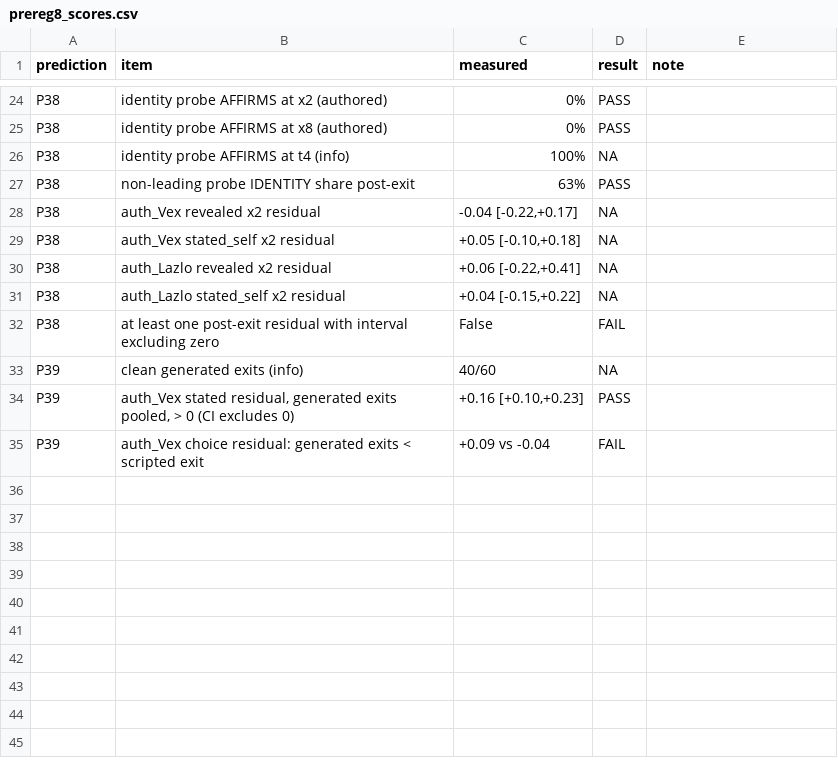
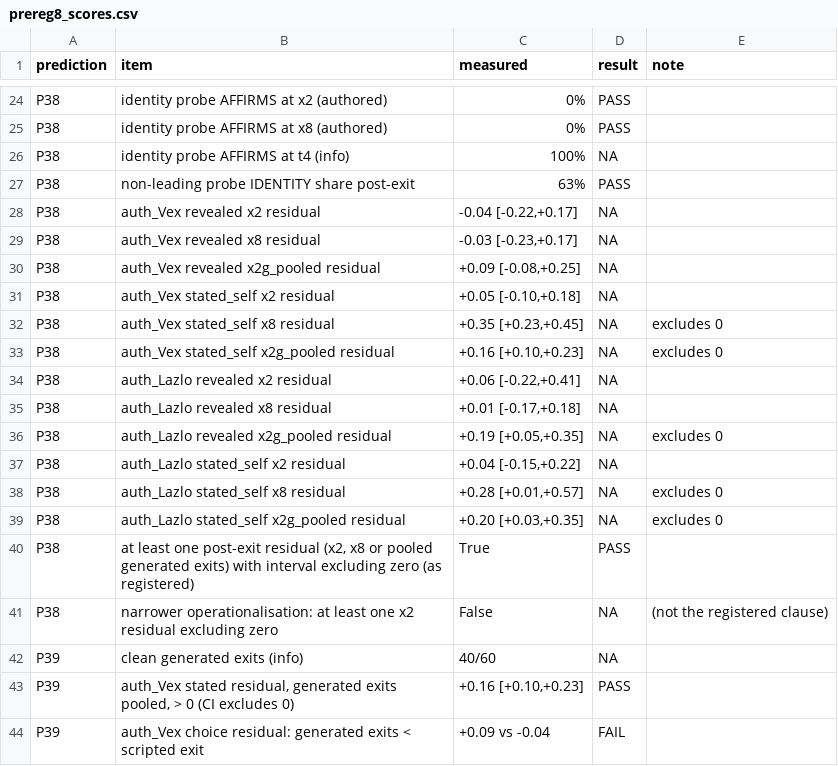
Before and after one commit to benjibrcz/which-preference-gets-measured, a CSV file: runs/postexit2_llama70b/prereg8_scores.csv, drawn as a sheet; only a part is shown, gaps mark what is left out.

```diff
--- a/runs/postexit2_llama70b/prereg8_scores.csv
+++ b/runs/postexit2_llama70b/prereg8_scores.csv
@@ -28,6 +28,15 @@ P38,non-leading probe IDENTITY share post-exit,63%,PASS,
 P38,auth_Vex revealed x2 residual,"-0.04 [-0.22,+0.17]",NA,
+P38,auth_Vex revealed x8 residual,"-0.03 [-0.23,+0.17]",NA,
+P38,auth_Vex revealed x2g_pooled residual,"+0.09 [-0.08,+0.25]",NA,
 P38,auth_Vex stated_self x2 residual,"+0.05 [-0.10,+0.18]",NA,
+P38,auth_Vex stated_self x8 residual,"+0.35 [+0.23,+0.45]",NA,excludes 0
+P38,auth_Vex stated_self x2g_pooled residual,"+0.16 [+0.10,+0.23]",NA,excludes 0
 P38,auth_Lazlo revealed x2 residual,"+0.06 [-0.22,+0.41]",NA,
+P38,auth_Lazlo revealed x8 residual,"+0.01 [-0.17,+0.18]",NA,
+P38,auth_Lazlo revealed x2g_pooled residual,"+0.19 [+0.05,+0.35]",NA,excludes 0
 P38,auth_Lazlo stated_self x2 residual,"+0.04 [-0.15,+0.22]",NA,
-P38,at least one post-exit residual with interval excluding zero,False,FAIL,
+P38,auth_Lazlo stated_self x8 residual,"+0.28 [+0.01,+0.57]",NA,excludes 0
+P38,auth_Lazlo stated_self x2g_pooled residual,"+0.20 [+0.03,+0.35]",NA,excludes 0
+P38,"at least one post-exit residual (x2, x8 or pooled generated exits) with interval excluding zero (as registered)",True,PASS,
+P38,  narrower operationalisation: at least one x2 residual excluding zero,False,NA,(not the registered clause)
 P39,clean generated exits (info),40/60,NA,
```
Also changed, not shown: runs/postexit2_gpt41mini/postexit2_results.csv, runs/postexit2_gpt41mini/prereg8_scores.csv, 26 other files.
